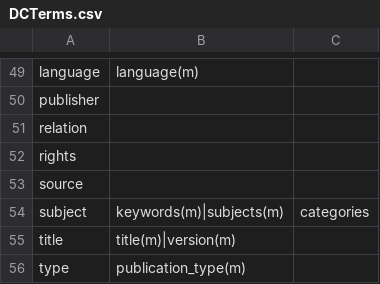
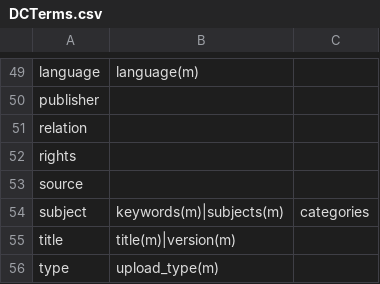
Before and after one commit to ropenscilabs/deposits, a CSV file: inst/extdata/DCTerms.csv, drawn as a sheet; only a part is shown, gaps mark what is left out.

Commit message:
map dcmi 'type' -> zenodo 'upload_type'

```diff
--- a/inst/extdata/DCTerms.csv
+++ b/inst/extdata/DCTerms.csv
@@ -55,2 +55,2 @@ subject , keywords(m)|subjects(m) , categories
 title , title(m)|version(m) ,
-type , publication_type(m) ,
+type , upload_type(m) ,
```
Also changed, not shown: 3 other files.
